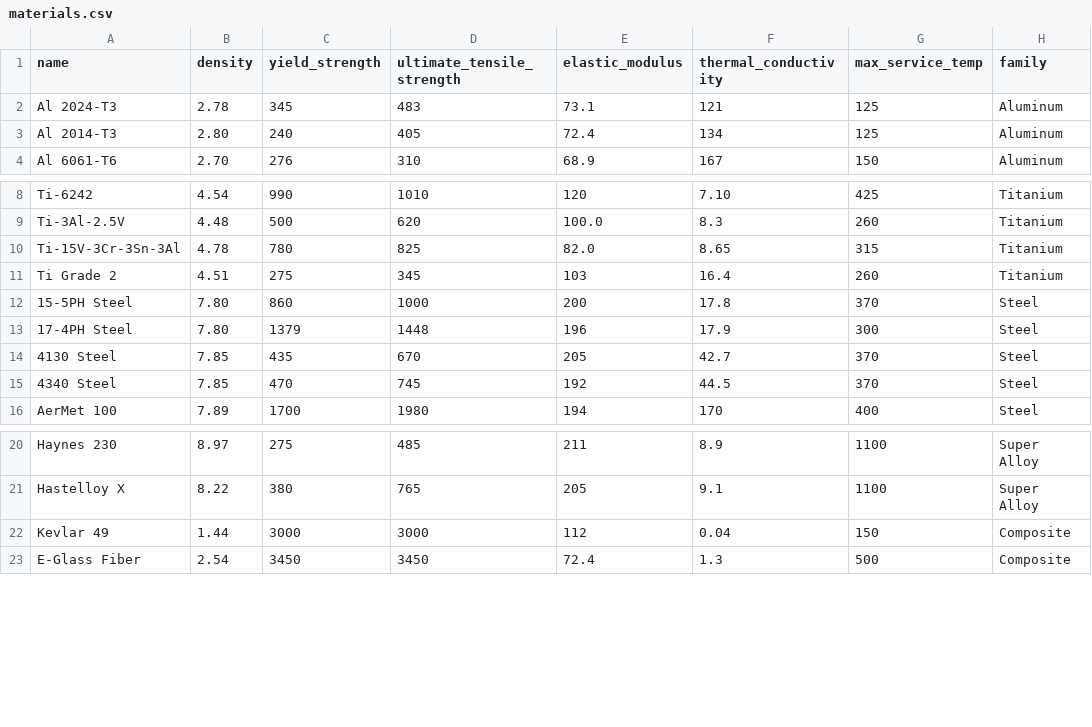
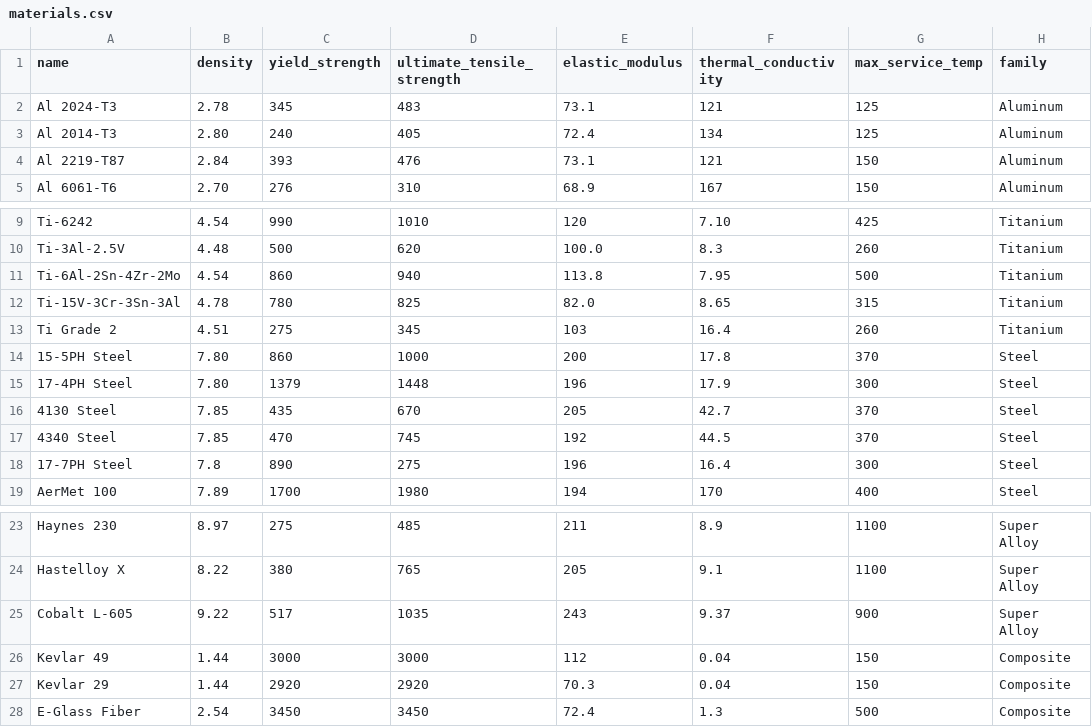
Before and after one commit to Srinidhi-Srini/AeroMat, a CSV file: materials.csv, drawn as a sheet; only a part is shown, gaps mark what is left out; the diff names each change by its address in the sheet, - before the commit and + after, or states it on an @@ line.

```diff
--- a/materials.csv
+++ b/materials.csv
+row 4: Al 2219-T87 | 2.84 | 393 | 476 | 73.1 | 121 | 150 | Aluminum
+row 11: Ti-6Al-2Sn-4Zr-2Mo | 4.54 | 860 | 940 | 113.8 | 7.95 | 500 | Titanium
+row 18: 17-7PH Steel | 7.8 | 890 | 275 | 196 | 16.4 | 300 | Steel
+row 25: Cobalt L-605 | 9.22 | 517 | 1035 | 243 | 9.37 | 900 | Super Alloy
+row 27: Kevlar 29 | 1.44 | 2920 | 2920 | 70.3 | 0.04 | 150 | Composite
```
Also changed, not shown: 1 other file.
